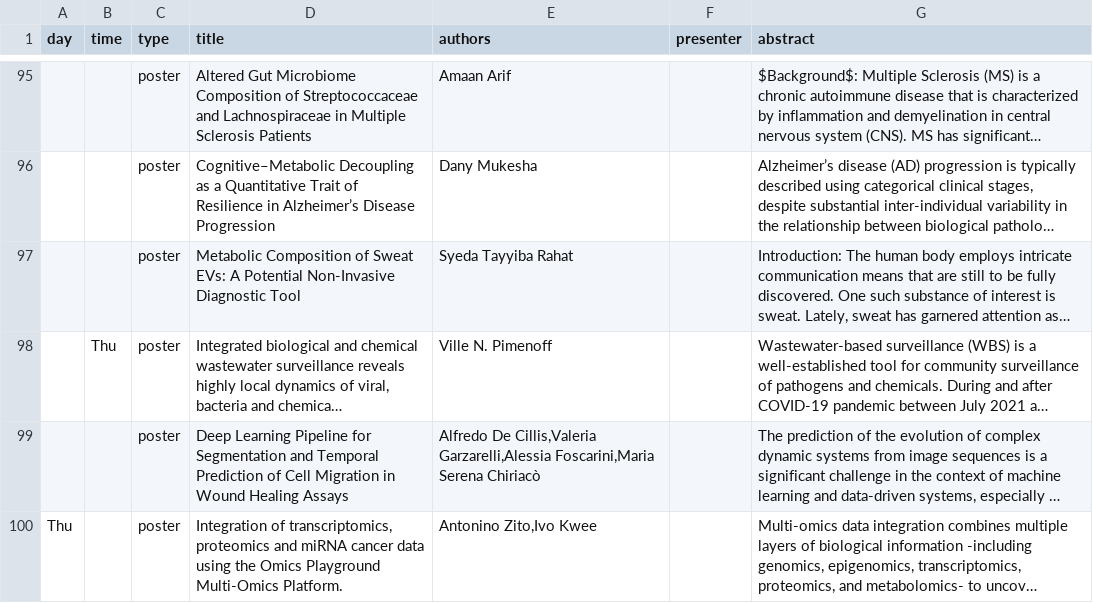
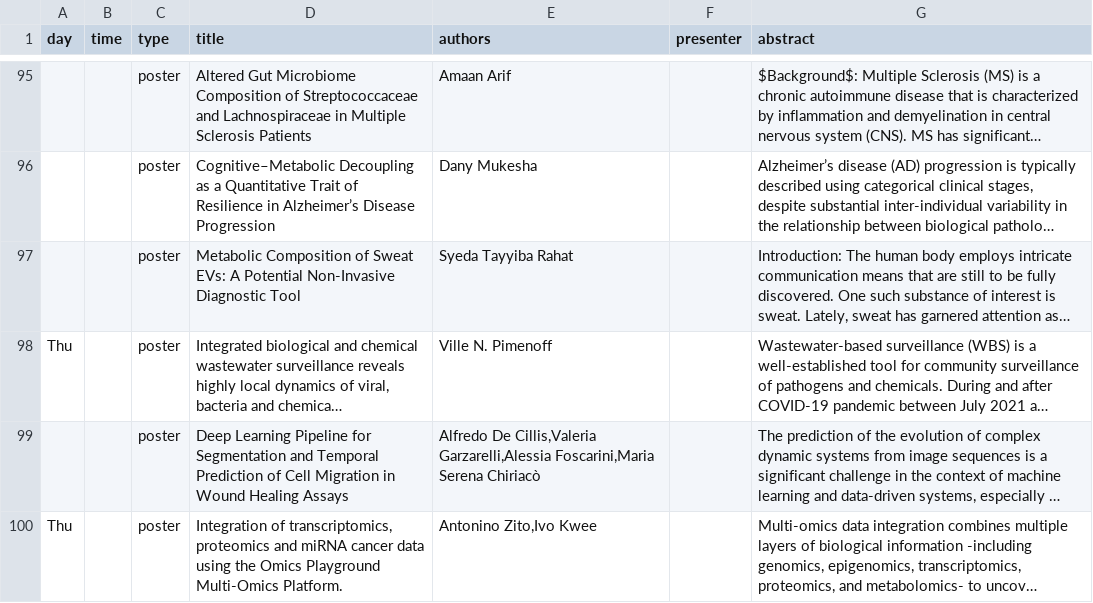
Before and after one commit to Bioconductor/EuroBioC2026, a CSV file: data/sessions.csv, drawn as a sheet; only a part is shown, gaps mark what is left out; long unchanged cells end in …; the diff names each change by its address in the sheet, - before the commit and + after, or states it on an @@ line.

Commit message:
up

```diff
--- a/data/sessions.csv
+++ b/data/sessions.csv
-A98 (day): (empty)
+A98 (day): Thu
-B98 (time): Thu
+B98 (time): (empty)
```
